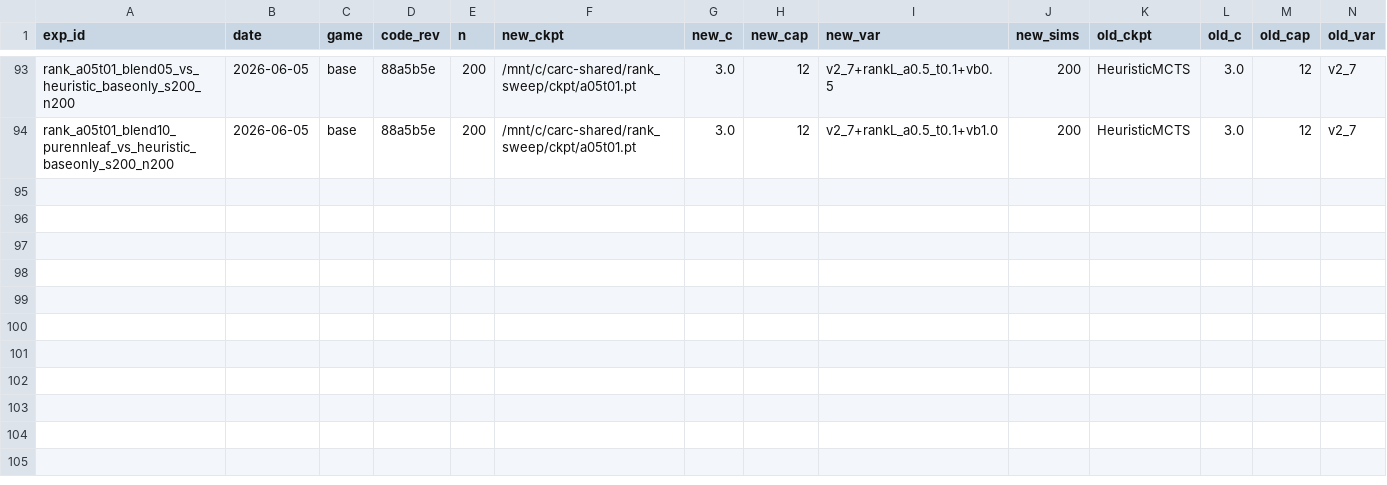
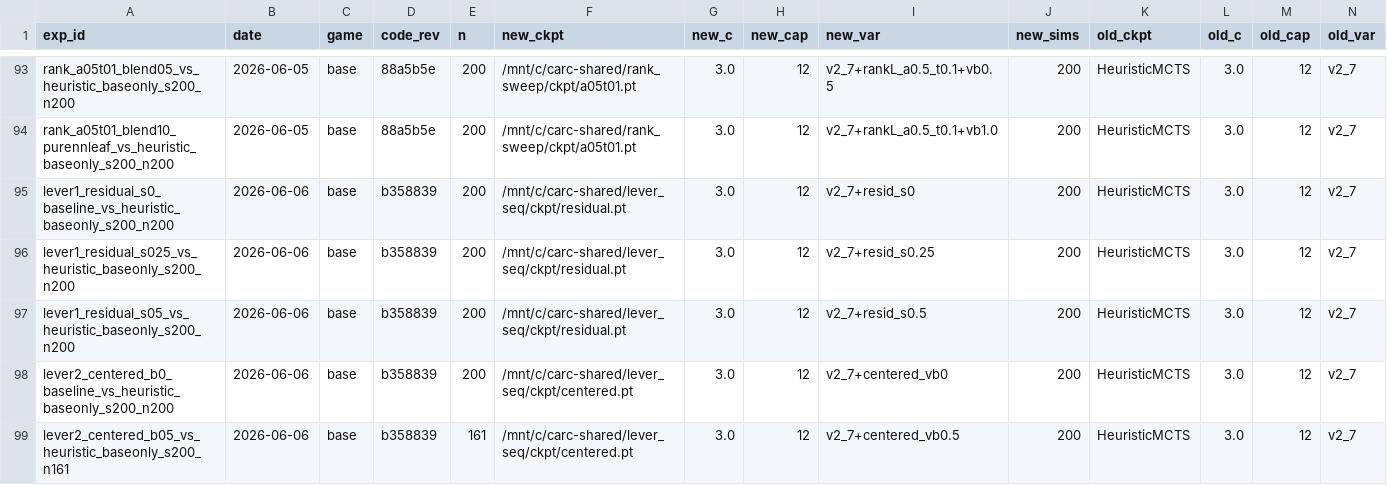
Before and after one commit to dentaljosh/carcassone, a CSV file: experiments/results.csv, drawn as a sheet; only a part is shown, gaps mark what is left out; rows hold the shown columns only; the diff names each change by its address in the sheet, - before the commit and + after, or states it on an @@ line.

```diff
--- a/experiments/results.csv
+++ b/experiments/results.csv
+row 95: lever1_residual_s0_baseline_vs_heuristic_baseonly_s200_n200 | 2026-06-06 | base | b358839 | 200 | /mnt/c/carc-shared/lever_seq/ckpt/residual.pt | 3.0 | 12 | v2_7+resid_s0 | 200 | HeuristicMCTS | 3.0 | 12 | v2_7
+row 96: lever1_residual_s025_vs_heuristic_baseonly_s200_n200 | 2026-06-06 | base | b358839 | 200 | /mnt/c/carc-shared/lever_seq/ckpt/residual.pt | 3.0 | 12 | v2_7+resid_s0.25 | 200 | HeuristicMCTS | 3.0 | 12 | v2_7
+row 97: lever1_residual_s05_vs_heuristic_baseonly_s200_n200 | 2026-06-06 | base | b358839 | 200 | /mnt/c/carc-shared/lever_seq/ckpt/residual.pt | 3.0 | 12 | v2_7+resid_s0.5 | 200 | HeuristicMCTS | 3.0 | 12 | v2_7
+row 98: lever2_centered_b0_baseline_vs_heuristic_baseonly_s200_n200 | 2026-06-06 | base | b358839 | 200 | /mnt/c/carc-shared/lever_seq/ckpt/centered.pt | 3.0 | 12 | v2_7+centered_vb0 | 200 | HeuristicMCTS | 3.0 | 12 | v2_7
+row 99: lever2_centered_b05_vs_heuristic_baseonly_s200_n161 | 2026-06-06 | base | b358839 | 161 | /mnt/c/carc-shared/lever_seq/ckpt/centered.pt | 3.0 | 12 | v2_7+centered_vb0.5 | 200 | HeuristicMCTS | 3.0 | 12 | v2_7
```
